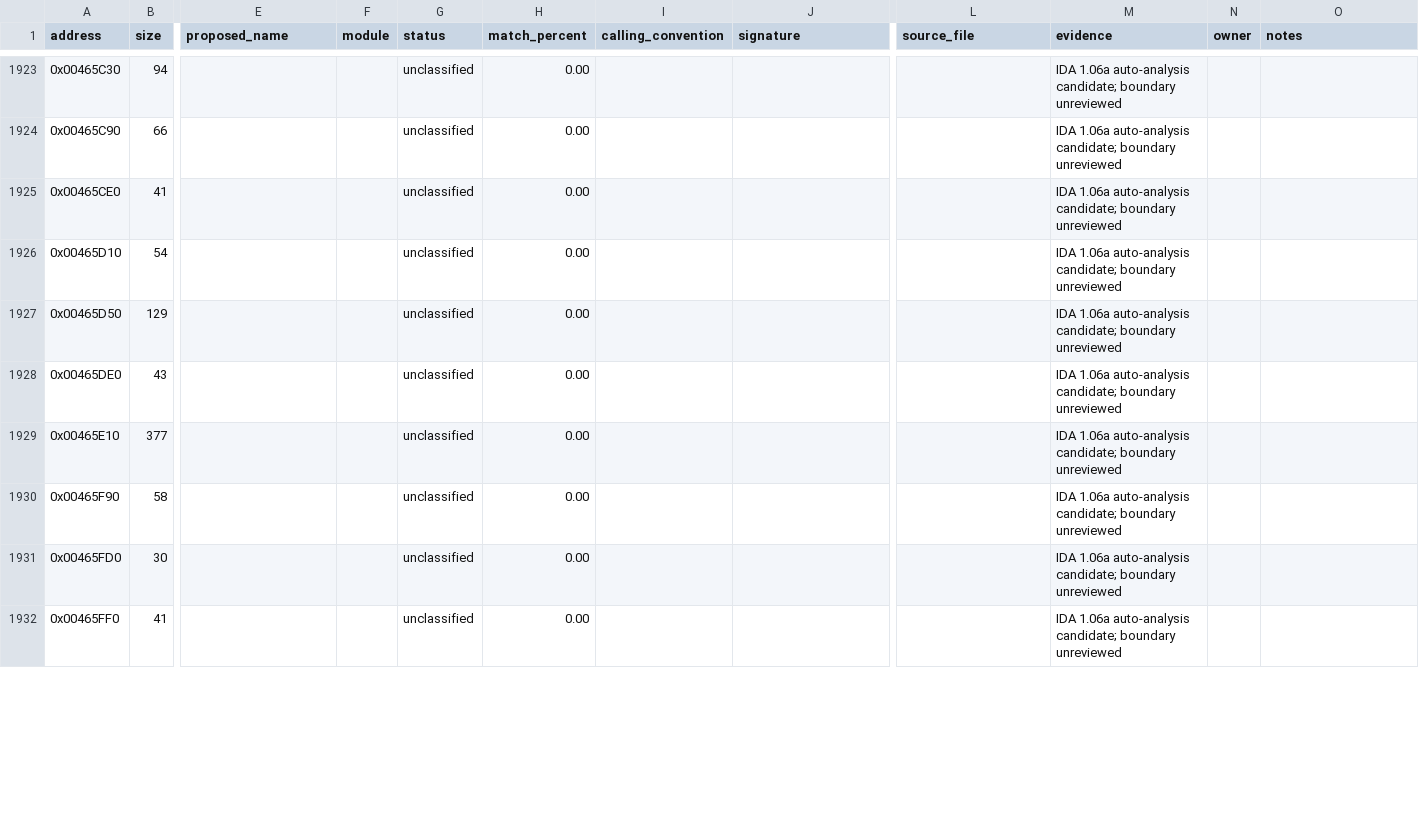
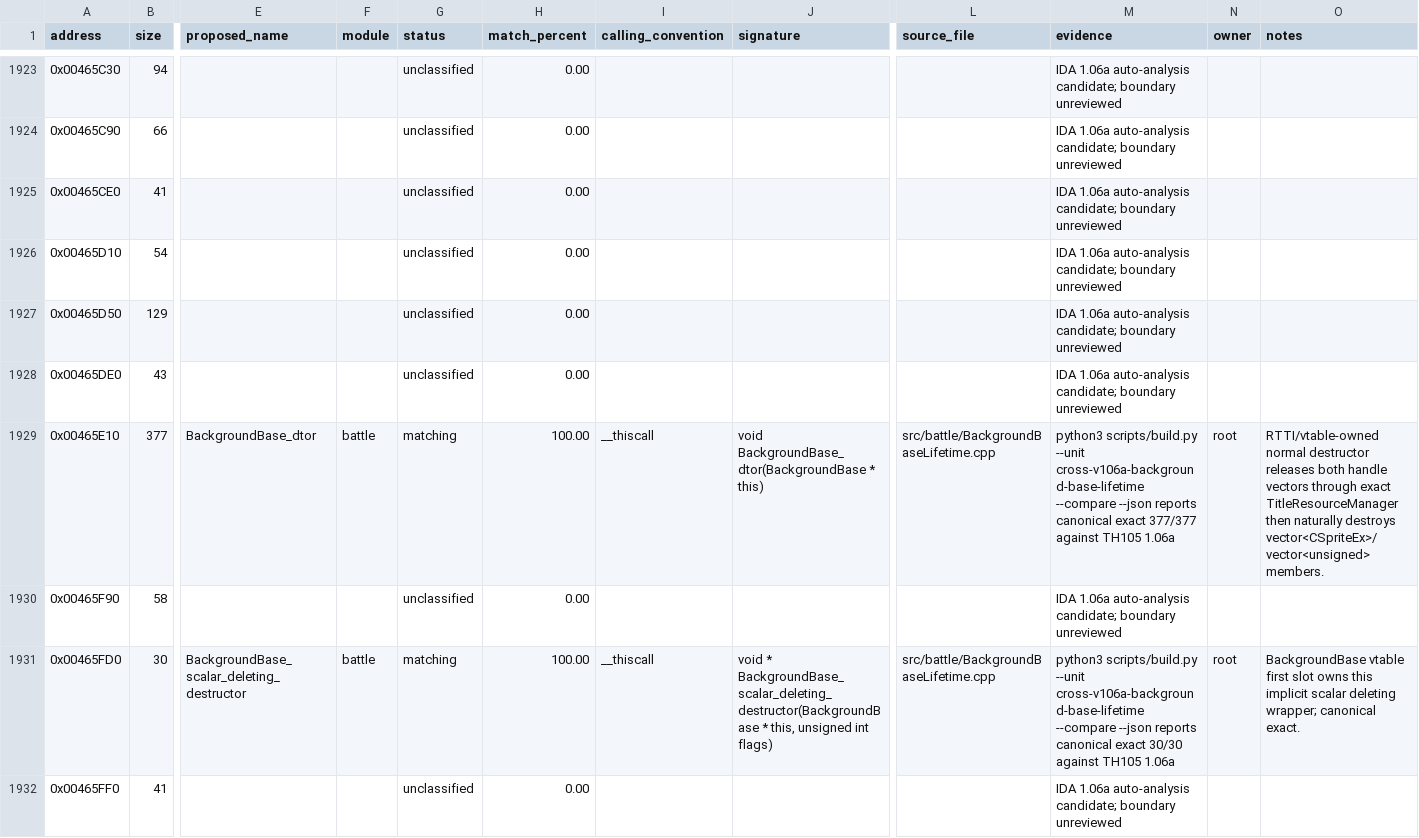
Before and after one commit to N0zoM1z0/th105, a CSV file: config/functions.csv, drawn as a sheet; only a part is shown, gaps mark what is left out; the diff covers the shown part only; the diff names each change by its address in the sheet, - before the commit and + after, or states it on an @@ line.

Commit message:
gpt-web: recover fighter render and background lifetime core

```diff
--- a/config/functions.csv
+++ b/config/functions.csv
-E1929 (proposed_name): (empty)
+E1929 (proposed_name): BackgroundBase_dtor
-F1929 (module): (empty)
+F1929 (module): battle
-G1929 (status): unclassified
+G1929 (status): matching
-H1929 (match_percent): 0.00
+H1929 (match_percent): 100.00
-I1929 (calling_convention): (empty)
+I1929 (calling_convention): __thiscall
-J1929 (signature): (empty)
+J1929 (signature): void BackgroundBase_dtor(BackgroundBase * this)
-L1929 (source_file): (empty)
+L1929 (source_file): src/battle/BackgroundBaseLifetime.cpp
-M1929 (evidence): IDA 1.06a auto-analysis candidate; boundary unreviewed
+M1929 (evidence): python3 scripts/build.py --unit cross-v106a-background-base-lifetime --compare --json reports canonical exact 377/377 against TH105 1.06a
-N1929 (owner): (empty)
+N1929 (owner): root
-O1929 (notes): (empty)
+O1929 (notes): RTTI/vtable-owned normal destructor releases both handle vectors through exact TitleResourceManager then naturally destroys vector<CSpriteEx>/vector<unsigned> members.
-E1931 (proposed_name): (empty)
+E1931 (proposed_name): BackgroundBase_scalar_deleting_destructor
-F1931 (module): (empty)
+F1931 (module): battle
-G1931 (status): unclassified
+G1931 (status): matching
-H1931 (match_percent): 0.00
+H1931 (match_percent): 100.00
-I1931 (calling_convention): (empty)
+I1931 (calling_convention): __thiscall
-J1931 (signature): (empty)
+J1931 (signature): void * BackgroundBase_scalar_deleting_destructor(BackgroundBase * this, unsigned int flags)
-L1931 (source_file): (empty)
+L1931 (source_file): src/battle/BackgroundBaseLifetime.cpp
-M1931 (evidence): IDA 1.06a auto-analysis candidate; boundary unreviewed
+M1931 (evidence): python3 scripts/build.py --unit cross-v106a-background-base-lifetime --compare --json reports canonical exact 30/30 against TH105 1.06a
-N1931 (owner): (empty)
+N1931 (owner): root
-O1931 (notes): (empty)
+O1931 (notes): BackgroundBase vtable first slot owns this implicit scalar deleting wrapper; canonical exact.
```
Also changed, not shown: 30 edited cells elsewhere in this file, config/function-origins.csv, config/implemented.csv, 14 other files.
